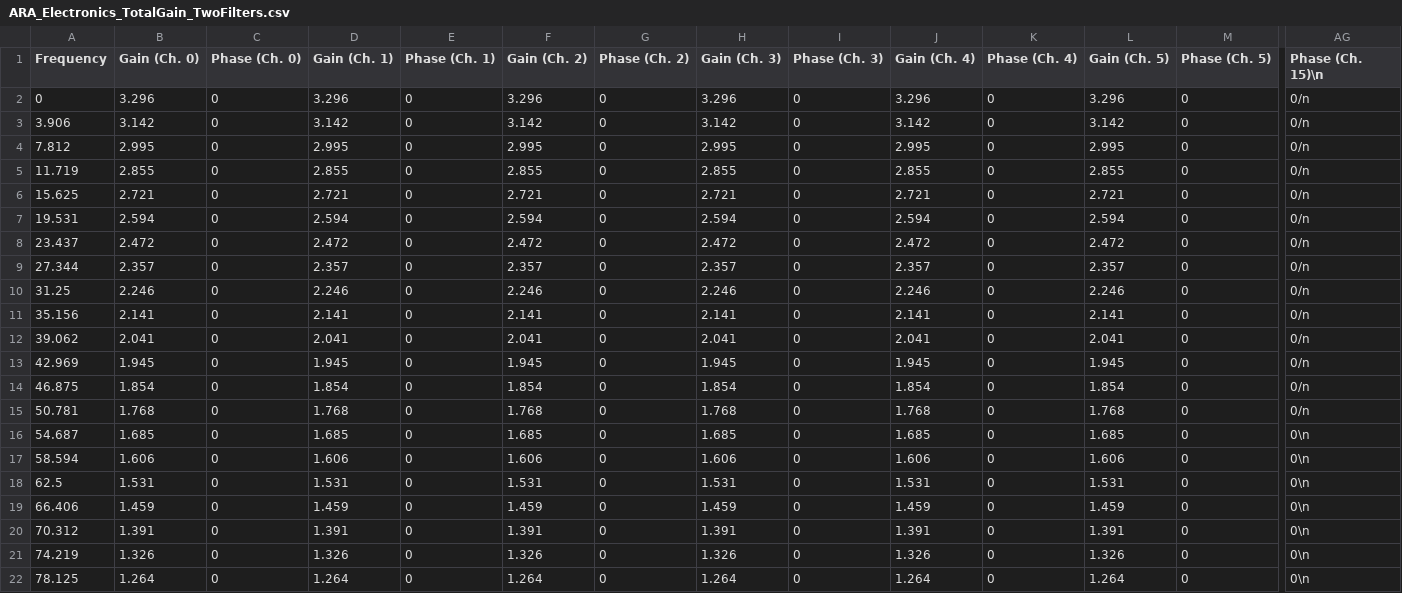
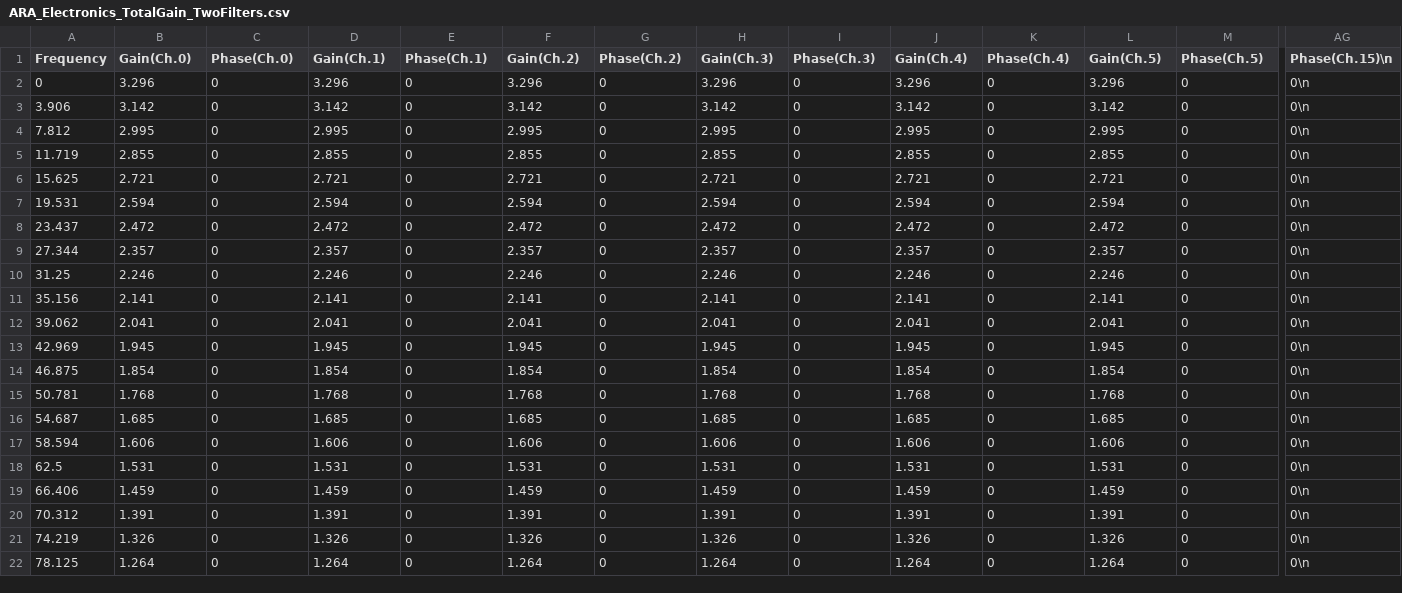
Before and after one commit to ara-software/AraSim, a CSV file: data/ARA_Electronics_TotalGain_TwoFilters.csv, drawn as a sheet; only a part is shown, gaps mark what is left out; the diff covers the shown part only; the diff names each change by its address in the sheet, - before the commit and + after, or states it on an @@ line.

Commit message:
Typos in ARA_Electronics_TotaGain_TwoFilters.csv corrected

```diff
--- a/data/ARA_Electronics_TotalGain_TwoFilters.csv
+++ b/data/ARA_Electronics_TotalGain_TwoFilters.csv
-B1: Gain (Ch. 0)
+B1: Gain(Ch.0)
-C1: Phase (Ch. 0)
+C1: Phase(Ch.0)
-D1: Gain (Ch. 1)
+D1: Gain(Ch.1)
-E1: Phase (Ch. 1)
+E1: Phase(Ch.1)
-F1: Gain (Ch. 2)
+F1: Gain(Ch.2)
-G1: Phase (Ch. 2)
+G1: Phase(Ch.2)
-H1: Gain (Ch. 3)
+H1: Gain(Ch.3)
-I1: Phase (Ch. 3)
+I1: Phase(Ch.3)
-J1: Gain (Ch. 4)
+J1: Gain(Ch.4)
-K1: Phase (Ch. 4)
+K1: Phase(Ch.4)
-L1: Gain (Ch. 5)
+L1: Gain(Ch.5)
-M1: Phase (Ch. 5)
+M1: Phase(Ch.5)
-AG1: Phase (Ch. 15)\n
+AG1: Phase(Ch.15)\n
-AG2:AG15 (Phase(Ch.15)\n): 0/n
+AG2:AG15 (Phase(Ch.15)\n): 0\n
```
Also changed, not shown: 19 edited cells elsewhere in this file.
